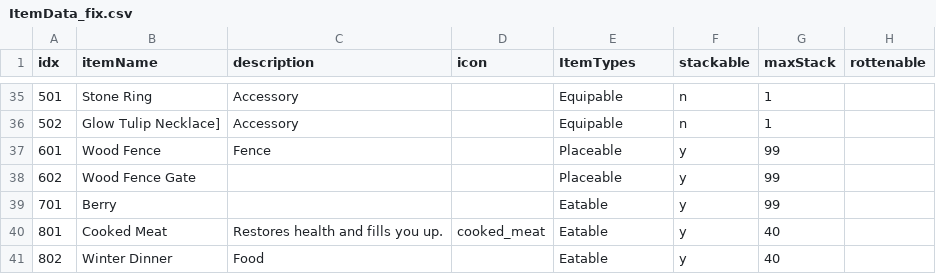
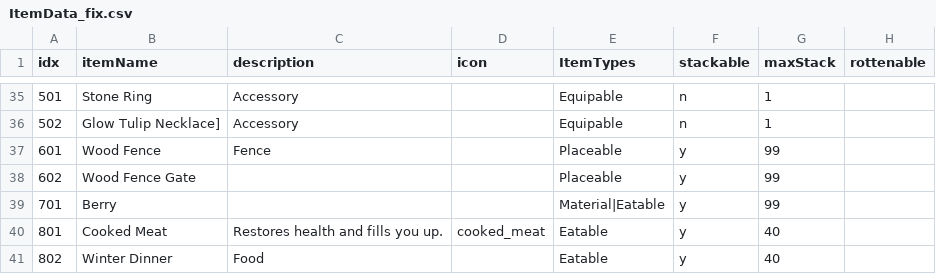
Before and after one commit to dmsqls8580/Slime_On_The, a CSV file: Assets/11_Data/CSV/ItemData_fix.csv, drawn as a sheet; only a part is shown, gaps mark what is left out; the diff names each change by its address in the sheet, - before the commit and + after, or states it on an @@ line.

```diff
--- a/Assets/11_Data/CSV/ItemData_fix.csv
+++ b/Assets/11_Data/CSV/ItemData_fix.csv
-E39 (ItemTypes): Eatable
+E39 (ItemTypes): Material|Eatable
```
Also changed, not shown: 3 other files.
